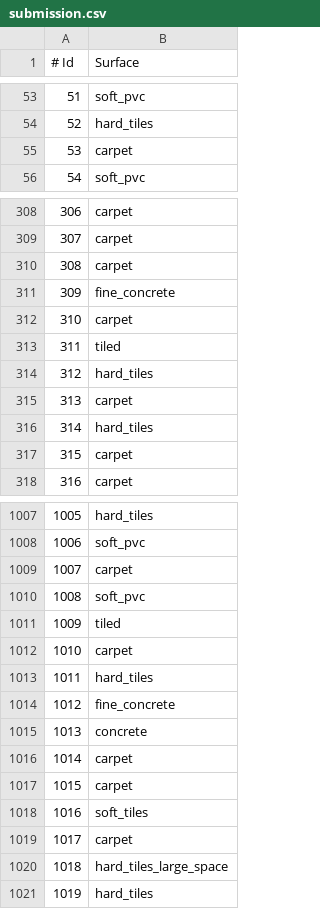
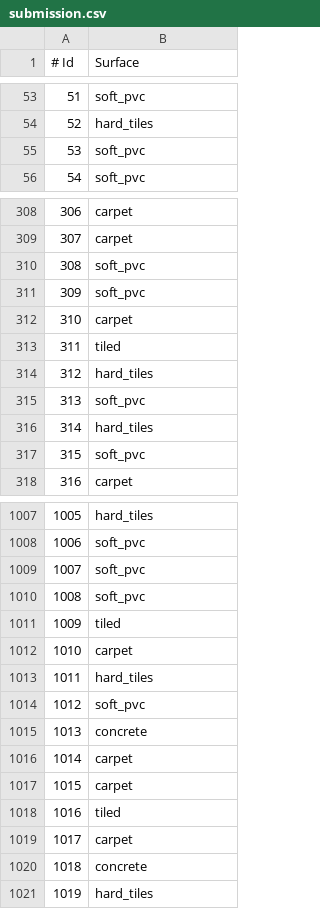
Before and after one commit to AlekseiGimbitskii/TAURobotSurfaceDetection_Group13, a CSV file: submission.csv, drawn as a sheet; only a part is shown, gaps mark what is left out; the diff covers the shown part only.

```diff
--- a/submission.csv
+++ b/submission.csv
@@ -54,3 +54,3 @@
 52,hard_tiles
-53,carpet
+53,soft_pvc
 54,soft_pvc
@@ -309,4 +309,4 @@
 307,carpet
-308,carpet
-309,fine_concrete
+308,soft_pvc
+309,soft_pvc
 310,carpet
@@ -314,5 +314,5 @@
 312,hard_tiles
-313,carpet
+313,soft_pvc
 314,hard_tiles
-315,carpet
+315,soft_pvc
 316,carpet
@@ -1008,3 +1008,3 @@
 1006,soft_pvc
-1007,carpet
+1007,soft_pvc
 1008,soft_pvc
@@ -1013,3 +1013,3 @@
 1011,hard_tiles
-1012,fine_concrete
+1012,soft_pvc
 1013,concrete
@@ -1017,5 +1017,5 @@
 1015,carpet
-1016,soft_tiles
+1016,tiled
 1017,carpet
-1018,hard_tiles_large_space
+1018,concrete
 1019,hard_tiles
```
Also changed, not shown: 176 edited cells elsewhere in this file, 1 other file.
